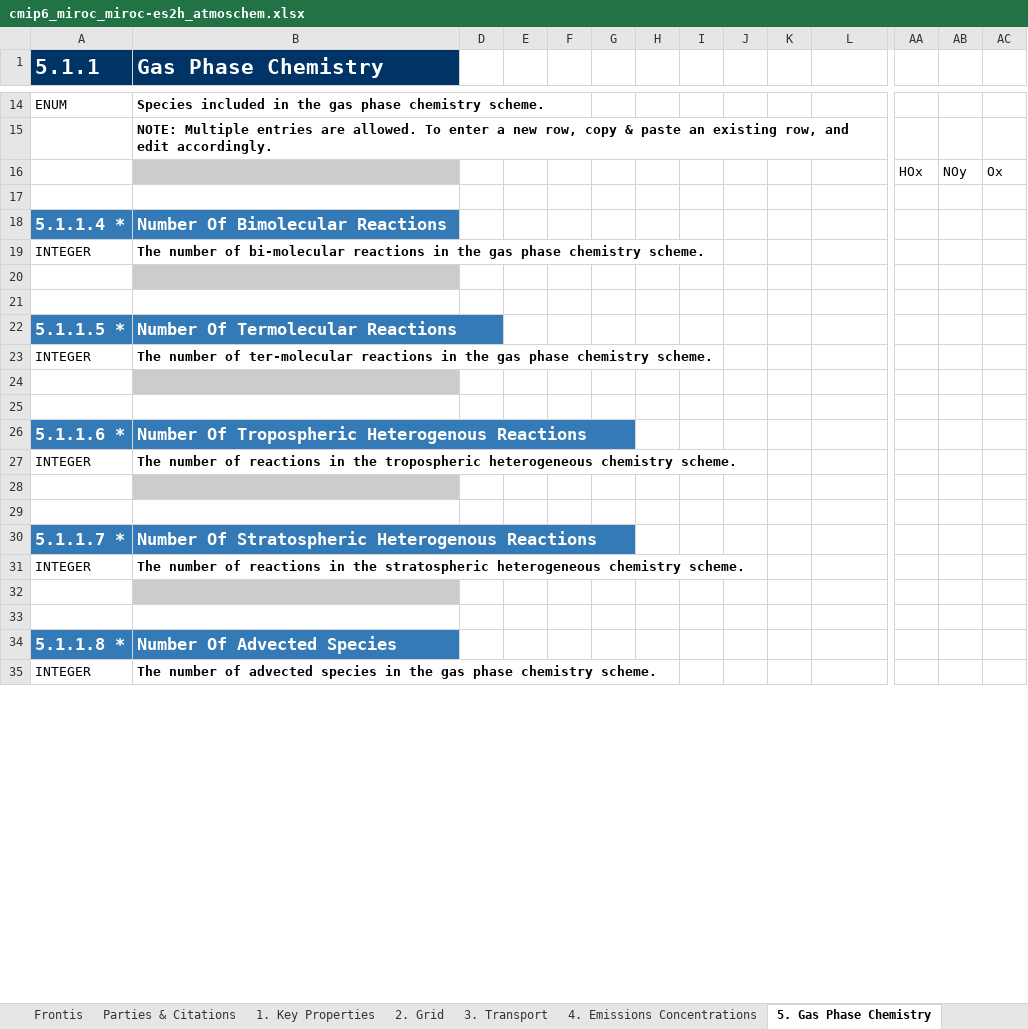
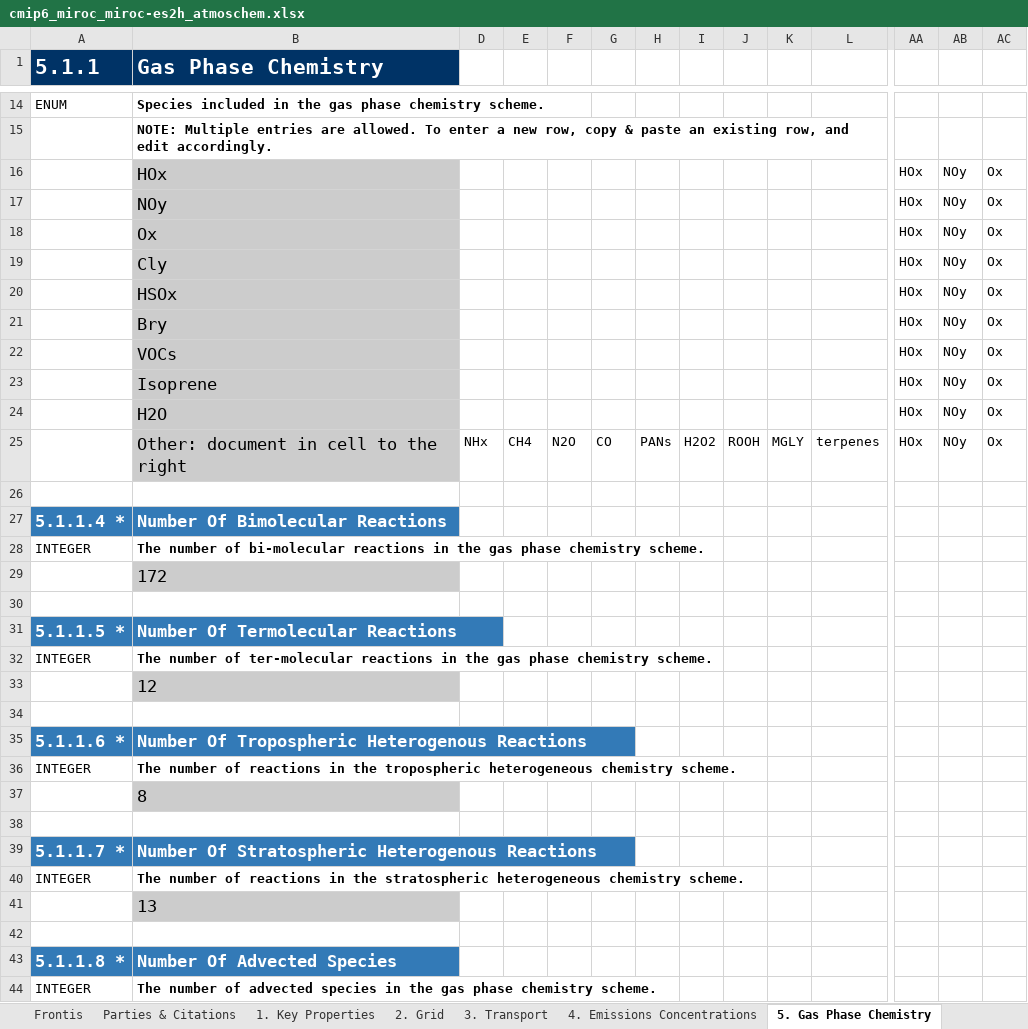
Before and after one commit to ES-DOC-INSTITUTIONAL/miroc, an Excel workbook: cmip6/models/miroc-es2h/cmip6_miroc_miroc-es2h_atmoschem.xlsx, sheet 5. Gas Phase Chemistry, drawn as a sheet; only a part is shown, gaps mark what is left out; values as stored, in another font and other column widths than the file's, no borders; addresses are those after the commit; rows hold the shown columns only; the diff covers the shown part only; the diff names each change by its address in the sheet, - before the commit and + after, or states it on an @@ line.

```diff
--- a/cmip6/models/miroc-es2h/cmip6_miroc_miroc-es2h_atmoschem.xlsx (sheet 5. Gas Phase Chemistry)
+++ b/cmip6/models/miroc-es2h/cmip6_miroc_miroc-es2h_atmoschem.xlsx (sheet 5. Gas Phase Chemistry)
-B16 (Gas Phase Chemistry): (empty)
+B16 (Gas Phase Chemistry): HOx
+row 17:  | NOy |  |  |  |  |  |  |  |  |  | HOx | NOy | Ox
+row 18:  | Ox |  |  |  |  |  |  |  |  |  | HOx | NOy | Ox
+row 19:  | Cly |  |  |  |  |  |  |  |  |  | HOx | NOy | Ox
+row 20:  | HSOx |  |  |  |  |  |  |  |  |  | HOx | NOy | Ox
+row 21:  | Bry |  |  |  |  |  |  |  |  |  | HOx | NOy | Ox
+row 22:  | VOCs |  |  |  |  |  |  |  |  |  | HOx | NOy | Ox
+row 23:  | Isoprene |  |  |  |  |  |  |  |  |  | HOx | NOy | Ox
+row 24:  | H2O |  |  |  |  |  |  |  |  |  | HOx | NOy | Ox
+row 25:  | Other: document in cell to the right | NHx | CH4 | N2O | CO | PANs | H2O2 | ROOH | MGLY | terpenes | HOx | NOy | Ox
-B29 (Gas Phase Chemistry): (empty)
+B29 (Gas Phase Chemistry): 172
-B33 (Gas Phase Chemistry): (empty)
+B33 (Gas Phase Chemistry): 12
-B37 (Gas Phase Chemistry): (empty)
+B37 (Gas Phase Chemistry): 8
-B41 (Gas Phase Chemistry): (empty)
+B41 (Gas Phase Chemistry): 13
```
Also changed, not shown: 1 added row and 5 edited cells elsewhere in this sheet, sheet 7. Tropospheric Heterogeneous C, sheet 4. Emissions Concentrations, sheet 1. Key Properties, sheet 6. Stratospheric Heterogeneous, sheet Parties & Citations, sheet 2. Grid, 2 more sheets, cmip6/citations/cmip6_miroc_citations.xlsx, cmip6/responsible_parties/cmip6_miroc_responsible_parties.xlsx, 1 other file.
